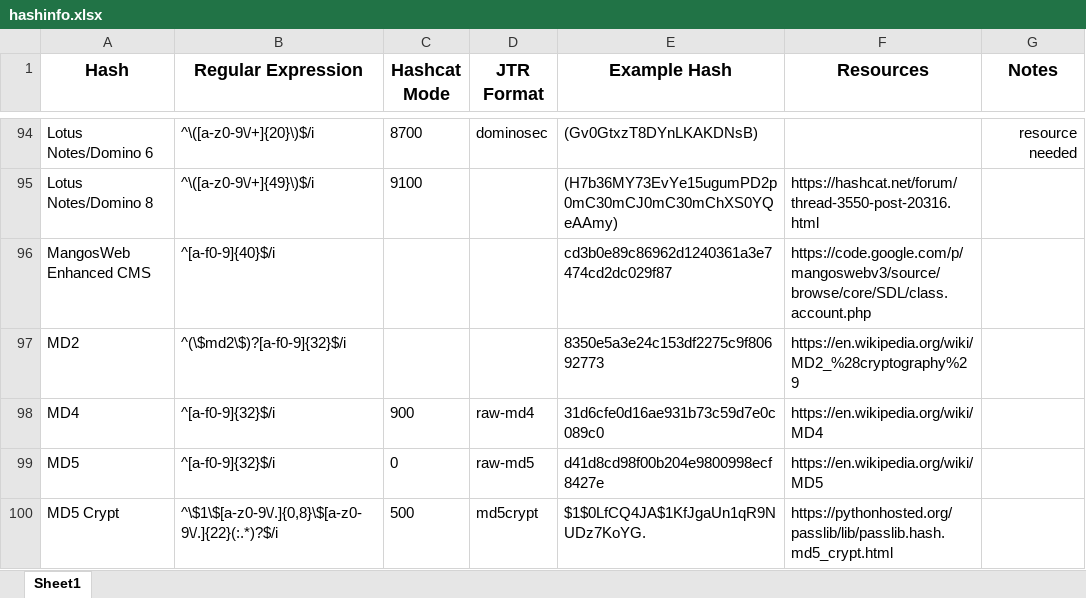
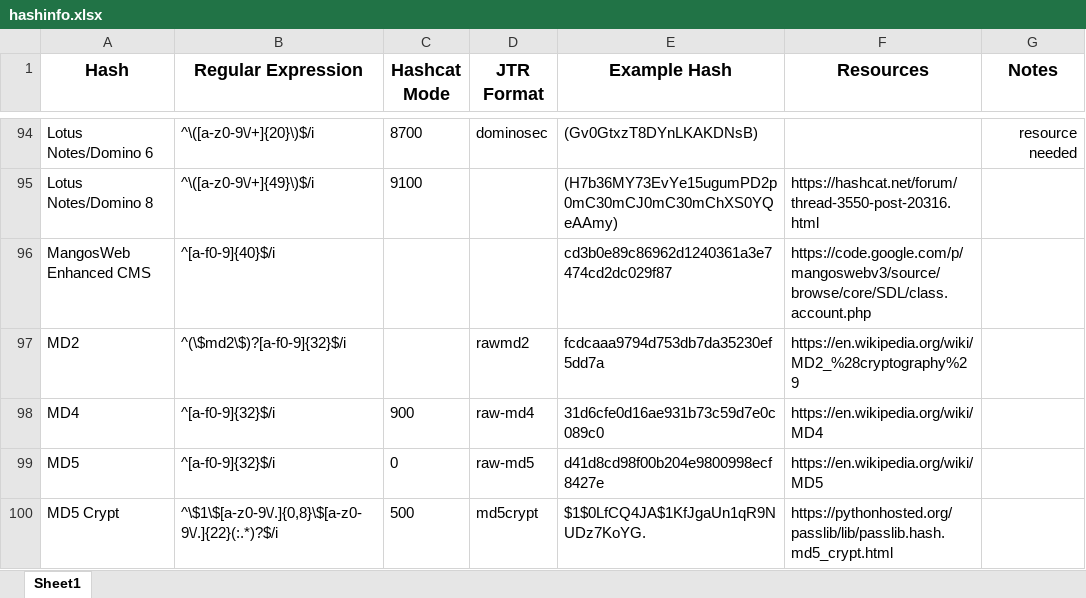
Before and after one commit to psypanda/hashID, an Excel workbook: doc/hashinfo.xlsx, sheet Sheet1, drawn as a sheet; only a part is shown, gaps mark what is left out; values as stored, in another font and other column widths than the file's, no borders; the diff names each change by its address in the sheet, - before the commit and + after, or states it on an @@ line.

Commit message:
Add JtR format for MD2

```diff
--- a/doc/hashinfo.xlsx (sheet Sheet1)
+++ b/doc/hashinfo.xlsx (sheet Sheet1)
-D97 (JTR Format): (empty)
+D97 (JTR Format): rawmd2
-E97 (Example Hash): 8350e5a3e24c153df2275c9f80692773
+E97 (Example Hash): fcdcaaa9794d753db7da35230ef5dd7a
```
Also changed, not shown: 1 other file.
